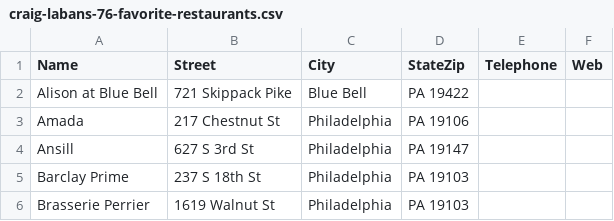
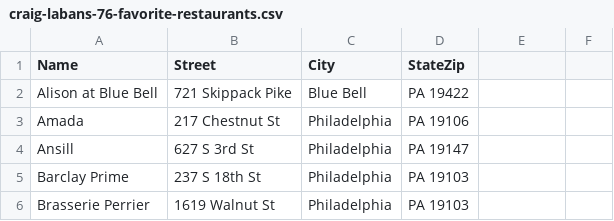
Before and after one commit to kenklin/2jsonj, a CSV file: WebContent/WEB-INF/craig-labans-76-favorite-restaurants.csv, drawn as a sheet; only a part is shown.

Commit message:
Remove Telephone and Web titles

```diff
--- a/WebContent/WEB-INF/craig-labans-76-favorite-restaurants.csv
+++ b/WebContent/WEB-INF/craig-labans-76-favorite-restaurants.csv
@@ -1,2 +1,2 @@
-Name,Street,City,StateZip,Telephone,Web
+Name,Street,City,StateZip
 Alison at Blue Bell,721 Skippack Pike,Blue Bell, PA 19422
```
